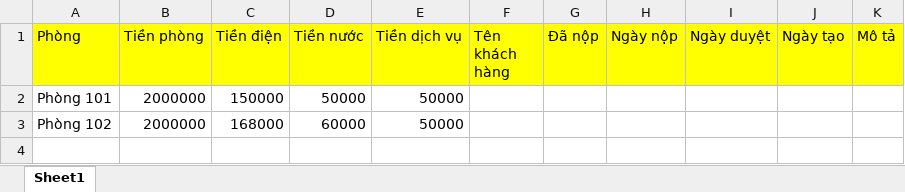
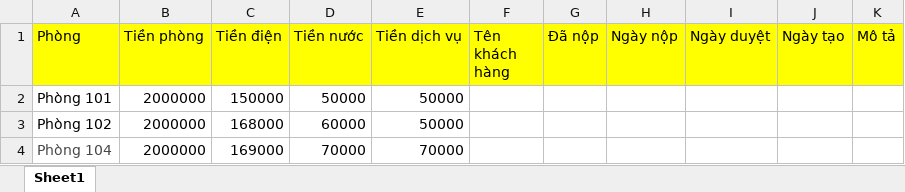
Before and after one commit to SupperHunter/QuanLyChungCu, an Excel workbook: Template_Bill1.xlsx, sheet Sheet1, drawn as a sheet; values as stored, in another font and other column widths than the file's, no borders; the diff names each change by its address in the sheet, - before the commit and + after, or states it on an @@ line.

```diff
--- a/Template_Bill1.xlsx (sheet Sheet1)
+++ b/Template_Bill1.xlsx (sheet Sheet1)
+row 4: Phòng 104 | 2000000 | 169000 | 70000 | 70000
```
Also changed, not shown: 35 other files.
